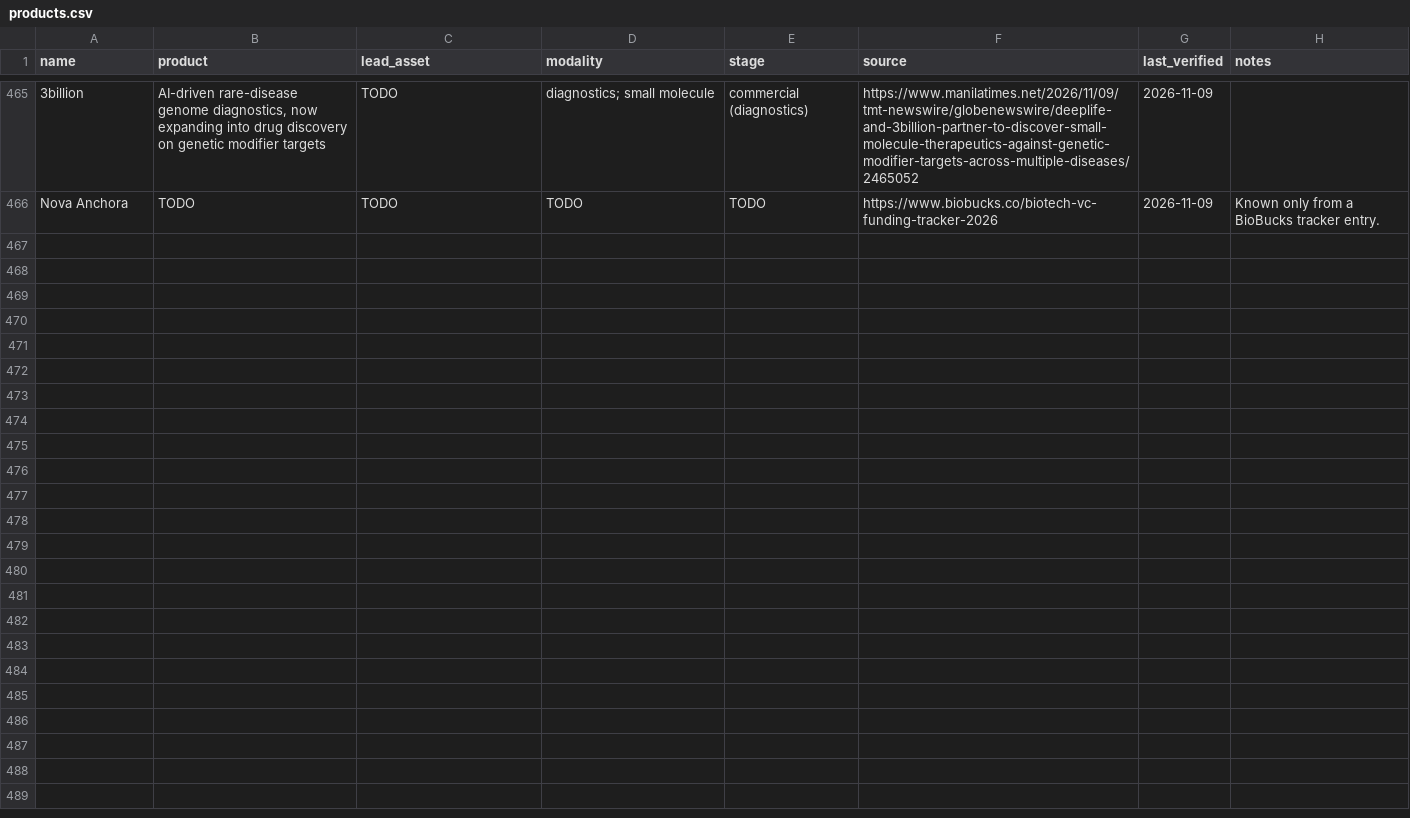
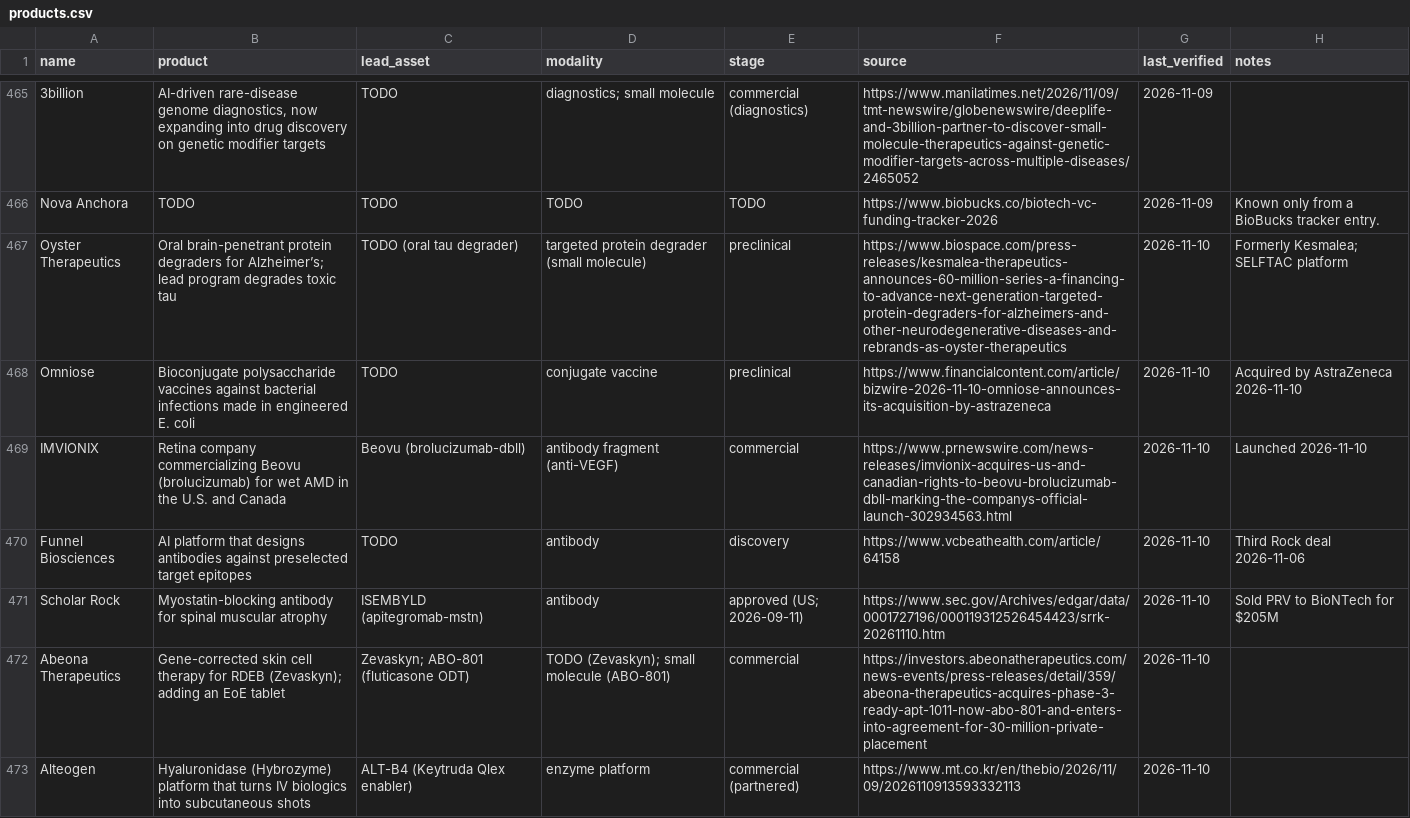
Before and after one commit to cc1015/biotech-tracker, a CSV file: data/products.csv, drawn as a sheet; only a part is shown, gaps mark what is left out; the diff names each change by its address in the sheet, - before the commit and + after, or states it on an @@ line.

```diff
--- a/data/products.csv
+++ b/data/products.csv
+row 467: Oyster Therapeutics | Oral brain-penetrant protein degraders for Alzheimer’s; lead program degrades toxic tau | TODO (oral tau degrader) | targeted protein degrader (small molecule) | preclinical | https://www.biospace.com/press-releases/kesmalea-therapeutics-announces-60-million-series-a-financing-to-advance-next-generation-targeted-protein-degraders-for-alzheimers-and-other-neurodegenerative-diseases-and-rebrands-as-oyster-therapeutics | 2026-11-10 | Formerly Kesmalea; SELFTAC platform
+row 468: Omniose | Bioconjugate polysaccharide vaccines against bacterial infections made in engineered E. coli | TODO | conjugate vaccine | preclinical | https://www.financialcontent.com/article/bizwire-2026-11-10-omniose-announces-its-acquisition-by-astrazeneca | 2026-11-10 | Acquired by AstraZeneca 2026-11-10
+row 469: IMVIONIX | Retina company commercializing Beovu (brolucizumab) for wet AMD in the U.S. and Canada | Beovu (brolucizumab-dbll) | antibody fragment (anti-VEGF) | commercial | https://www.prnewswire.com/news-releases/imvionix-acquires-us-and-canadian-rights-to-beovu-brolucizumab-dbll-marking-the-companys-official-launch-302934563.html | 2026-11-10 | Launched 2026-11-10
+row 470: Funnel Biosciences | AI platform that designs antibodies against preselected target epitopes | TODO | antibody | discovery | https://www.vcbeathealth.com/article/64158 | 2026-11-10 | Third Rock deal 2026-11-06
+row 471: Scholar Rock | Myostatin-blocking antibody for spinal muscular atrophy | ISEMBYLD (apitegromab-mstn) | antibody | approved (US; 2026-09-11) | https://www.sec.gov/Archives/edgar/data/0001727196/000119312526454423/srrk-20261110.htm | 2026-11-10 | Sold PRV to BioNTech for $205M
+row 472: Abeona Therapeutics | Gene-corrected skin cell therapy for RDEB (Zevaskyn); adding an EoE tablet | Zevaskyn; ABO-801 (fluticasone ODT) | TODO (Zevaskyn); small molecule (ABO-801) | commercial | https://investors.abeonatherapeutics.com/news-events/press-releases/detail/359/abeona-therapeutics-acquires-phase-3-ready-apt-1011-now-abo-801-and-enters-into-agreement-for-30-million-private-placement | 2026-11-10
+row 473: Alteogen | Hyaluronidase (Hybrozyme) platform that turns IV biologics into subcutaneous shots | ALT-B4 (Keytruda Qlex enabler) | enzyme platform | commercial (partnered) | https://www.mt.co.kr/en/thebio/2026/11/09/2026110913593332113 | 2026-11-10
```
Also changed, not shown: data/companies.csv, 8 other files.
